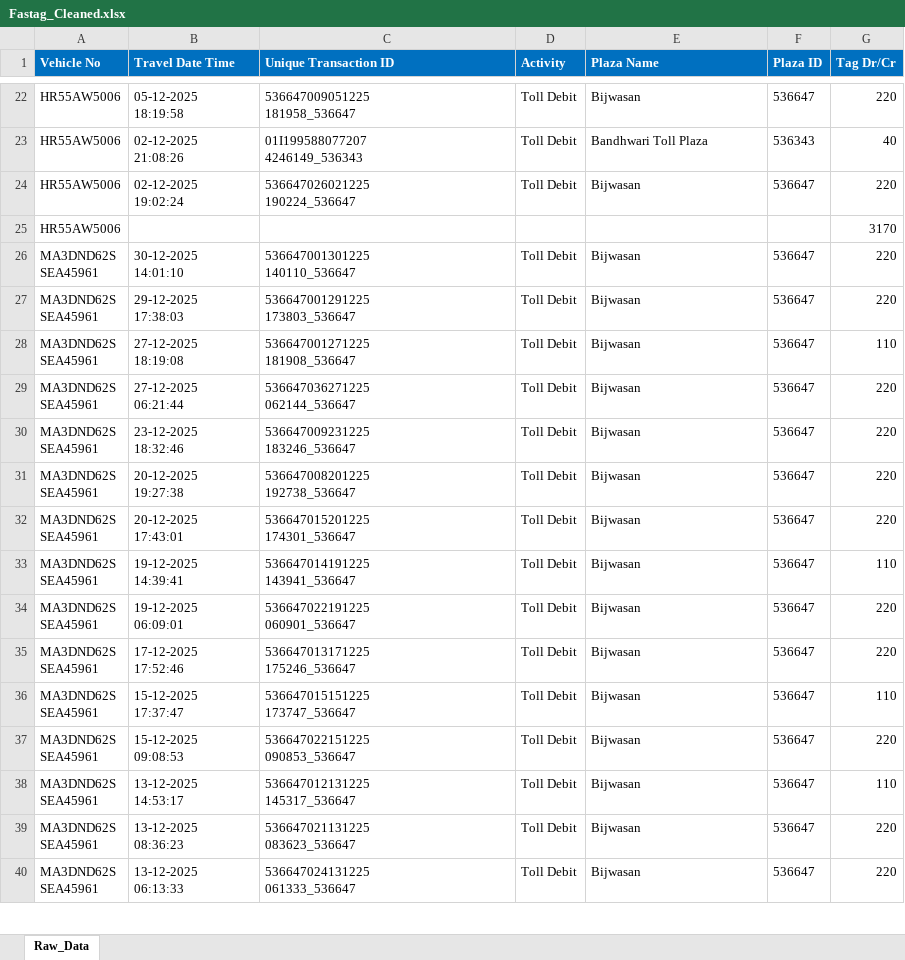
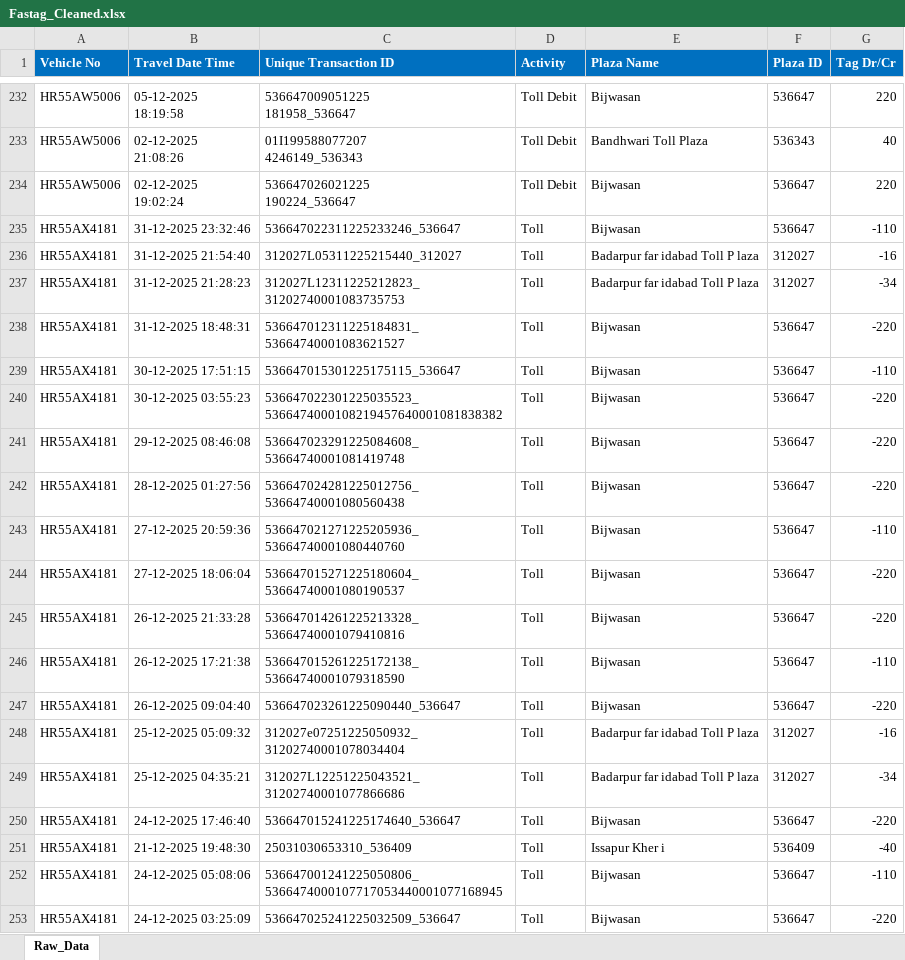
Before and after one commit to Abhishek-art01/FastAPI, an Excel workbook: client/DataCleaner/generated/Fastag_Cleaned.xlsx, sheet Raw_Data, drawn as a sheet; only a part is shown, gaps mark what is left out; the shorter side is filled out with more unchanged rows; values as stored, in another font and other column widths than the file's, no borders; removed rows and columns are numbered as before the commit, all else as after; the diff covers the shown part only; the diff names each change by its address in the sheet, - before the commit and + after, or states it on an @@ line.

Commit message:
idus fasag cleaner added

```diff
--- a/client/DataCleaner/generated/Fastag_Cleaned.xlsx (sheet Raw_Data)
+++ b/client/DataCleaner/generated/Fastag_Cleaned.xlsx (sheet Raw_Data)
-row 25: HR55AW5006 |  |  |  |  |  | 3170
+row 235: HR55AX4181 | 31-12-2025 23:32:46 | 536647022311225233246_536647 | Toll | Bijwasan | 536647 | -110
+row 236: HR55AX4181 | 31-12-2025 21:54:40 | 312027L05311225215440_312027 | Toll | Badarpur far idabad Toll P laza | 312027 | -16
+row 237: HR55AX4181 | 31-12-2025 21:28:23 | 312027L12311225212823_31202740001083735753 | Toll | Badarpur far idabad Toll P laza | 312027 | -34
+row 238: HR55AX4181 | 31-12-2025 18:48:31 | 536647012311225184831_53664740001083621527 | Toll | Bijwasan | 536647 | -220
+row 239: HR55AX4181 | 30-12-2025 17:51:15 | 536647015301225175115_536647 | Toll | Bijwasan | 536647 | -110
+row 240: HR55AX4181 | 30-12-2025 03:55:23 | 536647022301225035523_5366474000108219457640001081838382 | Toll | Bijwasan | 536647 | -220
+row 241: HR55AX4181 | 29-12-2025 08:46:08 | 536647023291225084608_53664740001081419748 | Toll | Bijwasan | 536647 | -220
+row 242: HR55AX4181 | 28-12-2025 01:27:56 | 536647024281225012756_53664740001080560438 | Toll | Bijwasan | 536647 | -220
+row 243: HR55AX4181 | 27-12-2025 20:59:36 | 536647021271225205936_53664740001080440760 | Toll | Bijwasan | 536647 | -110
+row 244: HR55AX4181 | 27-12-2025 18:06:04 | 536647015271225180604_53664740001080190537 | Toll | Bijwasan | 536647 | -220
+row 245: HR55AX4181 | 26-12-2025 21:33:28 | 536647014261225213328_53664740001079410816 | Toll | Bijwasan | 536647 | -220
+row 246: HR55AX4181 | 26-12-2025 17:21:38 | 536647015261225172138_53664740001079318590 | Toll | Bijwasan | 536647 | -110
+row 247: HR55AX4181 | 26-12-2025 09:04:40 | 536647023261225090440_536647 | Toll | Bijwasan | 536647 | -220
+row 248: HR55AX4181 | 25-12-2025 05:09:32 | 312027e07251225050932_31202740001078034404 | Toll | Badarpur far idabad Toll P laza | 312027 | -16
+row 249: HR55AX4181 | 25-12-2025 04:35:21 | 312027L12251225043521_31202740001077866686 | Toll | Badarpur far idabad Toll P laza | 312027 | -34
+row 250: HR55AX4181 | 24-12-2025 17:46:40 | 536647015241225174640_536647 | Toll | Bijwasan | 536647 | -220
+row 251: HR55AX4181 | 21-12-2025 19:48:30 | 25031030653310_536409 | Toll | Issapur Kher i | 536409 | -40
+row 252: HR55AX4181 | 24-12-2025 05:08:06 | 536647001241225050806_5366474000107717053440001077168945 | Toll | Bijwasan | 536647 | -110
+row 253: HR55AX4181 | 24-12-2025 03:25:09 | 536647025241225032509_536647 | Toll | Bijwasan | 536647 | -220
```
Also changed, not shown: 266 added rows and 1 removed row elsewhere in this sheet, 1 other file.
